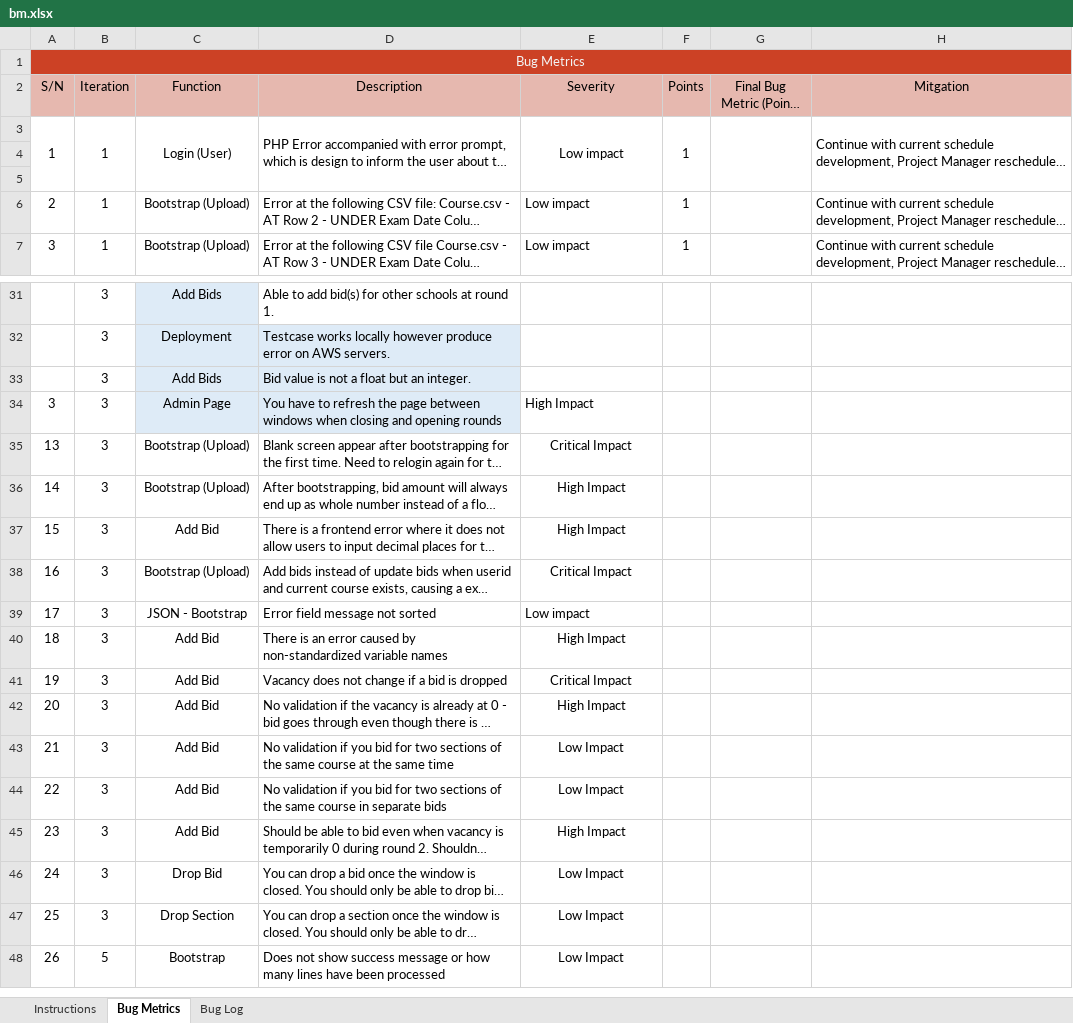
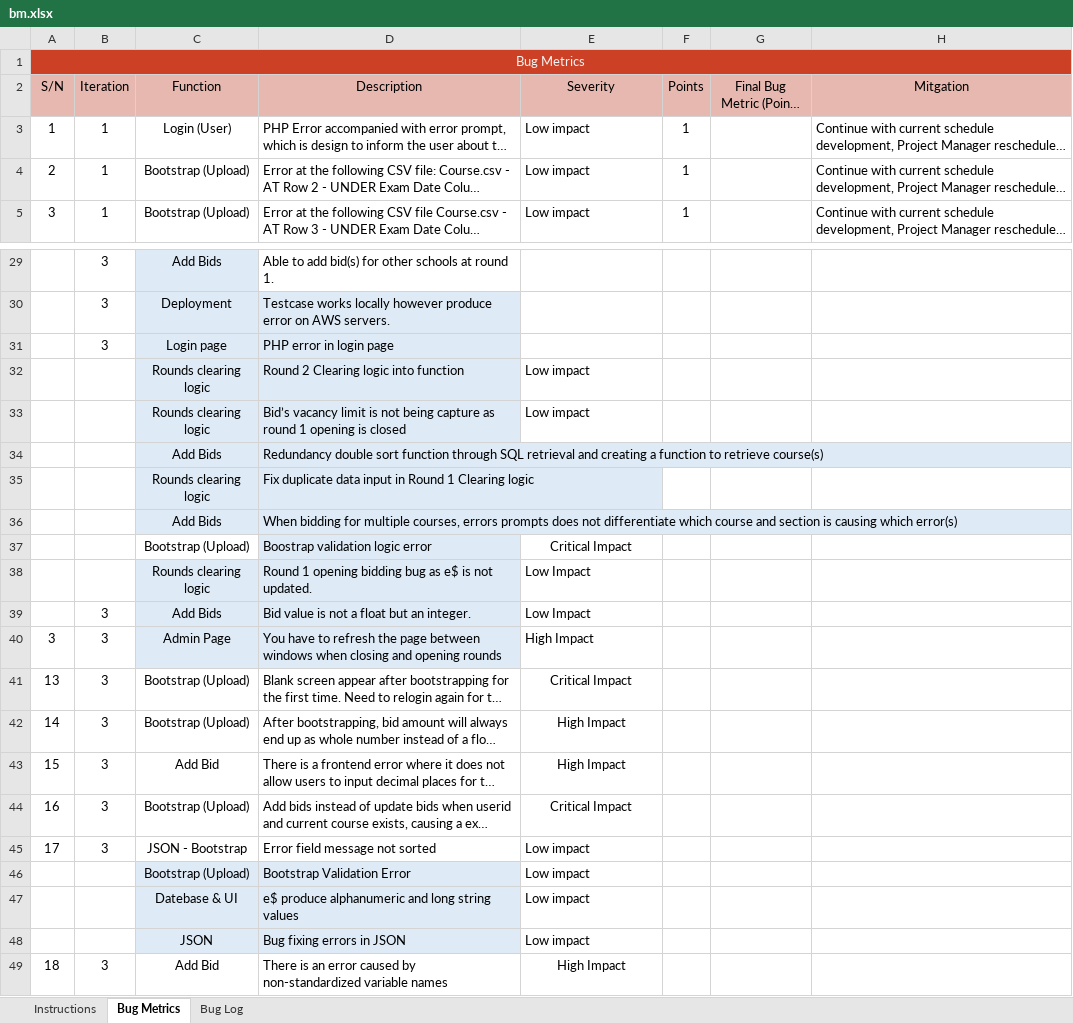
Before and after one commit to simshengqin/IS212, an Excel workbook: metrics/bm.xlsx, sheet Bug Metrics, drawn as a sheet; only a part is shown, gaps mark what is left out; the shorter side is filled out with more unchanged rows; long unchanged cells end in …; values as stored, in another font and other column widths than the file's, no borders; conditional formats not drawn; removed rows and columns are numbered as before the commit, all else as after; the diff names each change by its address in the sheet, - before the commit and + after, or states it on an @@ line.

```diff
--- a/metrics/bm.xlsx (sheet Bug Metrics)
+++ b/metrics/bm.xlsx (sheet Bug Metrics)
-A3:A5 merged
-B3:B5 merged
-C3:C5 merged
-D3:D5 merged
-E3 alignment: center
+E3 alignment: left
-E3:E5 merged
-F3:F5 merged
-G3:G5 merged
-H3:H5 merged
-row 4: (empty)
-row 5: (empty)
+row 31:  | 3 | Login page | PHP error in login page
+row 32:  |  | Rounds clearing logic | Round 2 Clearing logic into function | Low impact
+row 33:  |  | Rounds clearing logic | Bid’s vacancy limit is not being capture as round 1 opening is closed | Low impact
+row 34:  |  | Add Bids | Redundancy double sort function through SQL retrieval and creating a function to retrieve course(s)
+row 35:  |  | Rounds clearing logic | Fix duplicate data input in Round 1 Clearing logic
+row 36:  |  | Add Bids | When bidding for multiple courses, errors prompts does not differentiate which course and section is causing which error(s)
+row 37:  |  | Bootstrap (Upload) | Boostrap validation logic error | Critical Impact
+row 38:  |  | Rounds clearing logic | Round 1 opening bidding bug as e$ is not updated. | Low Impact
-E39 (Severity): (empty)
+E39 (Severity): Low Impact
+row 46:  |  | Bootstrap (Upload) | Bootstrap Validation Error | Low impact
+row 47:  |  | Datebase & UI | e$ produce alphanumeric and long string values | Low impact
+row 48:  |  | JSON | Bug fixing errors in JSON | Low impact
```
Also changed, not shown: sheet Bug Log.
